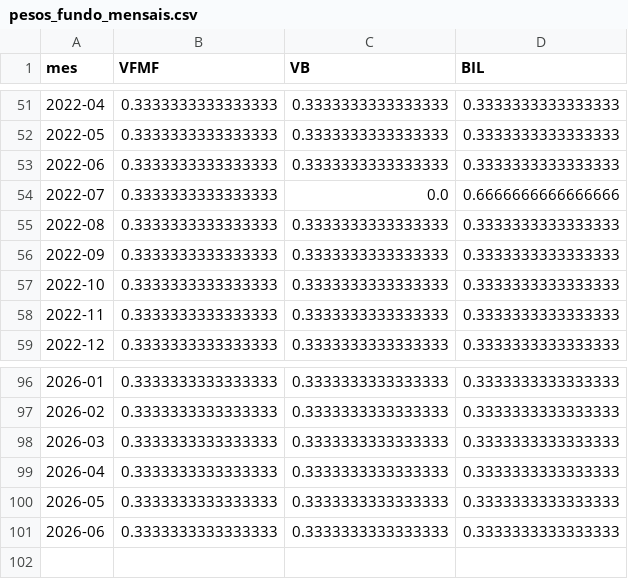
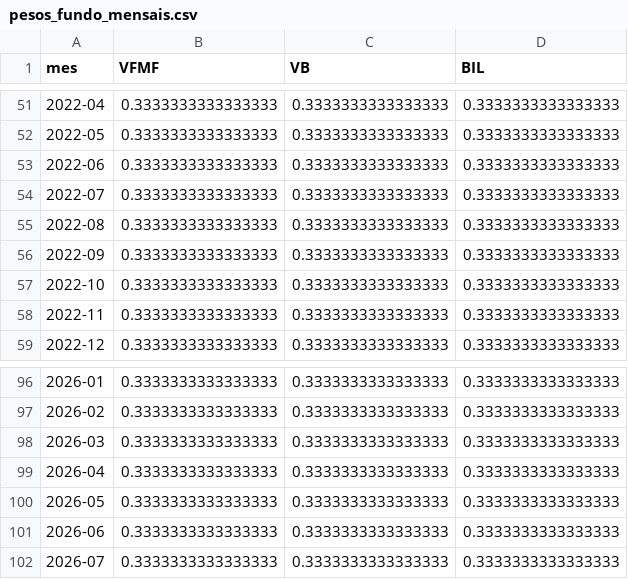
Before and after one commit to arthur1535/iitauquant, a CSV file: resultados/pesos_fundo_mensais.csv, drawn as a sheet; only a part is shown, gaps mark what is left out.

```diff
--- a/resultados/pesos_fundo_mensais.csv
+++ b/resultados/pesos_fundo_mensais.csv
@@ -53,3 +53,3 @@ mes,VFMF,VB,BIL
 2022-06,0.3333333333333333,0.3333333333333333,0.3333333333333333
-2022-07,0.3333333333333333,0.0,0.6666666666666666
+2022-07,0.3333333333333333,0.3333333333333333,0.3333333333333333
 2022-08,0.3333333333333333,0.3333333333333333,0.3333333333333333
@@ -101 +101,2 @@ mes,VFMF,VB,BIL
 2026-06,0.3333333333333333,0.3333333333333333,0.3333333333333333
+2026-07,0.3333333333333333,0.3333333333333333,0.3333333333333333
```
Also changed, not shown: dados/precos_mensais_ajustados.csv, log_uso_genai.csv, 35 other files.
